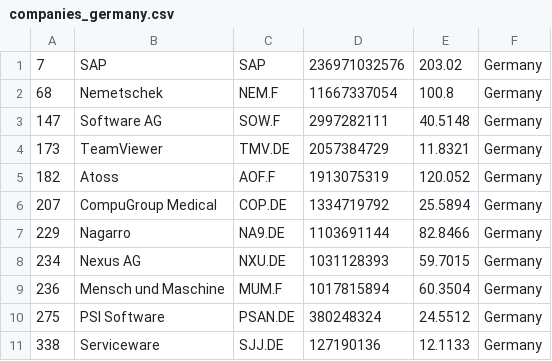
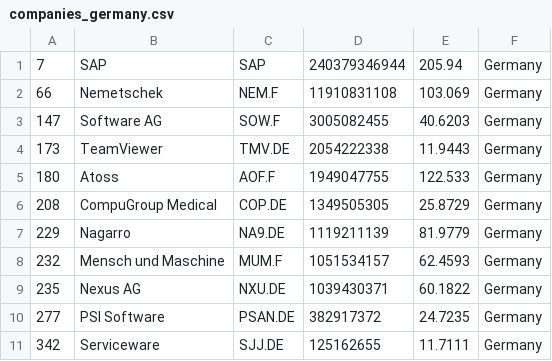
Before and after one commit to lxkishoxl/merida-june-6-2024, a CSV file: companies_germany.csv, drawn as a sheet.

```diff
--- a/companies_germany.csv
+++ b/companies_germany.csv
@@ -1,11 +1,11 @@
-"7","SAP","SAP","236971032576","203.02","Germany"
-"68","Nemetschek","NEM.F","11667337054","100.8","Germany"
-"147","Software AG","SOW.F","2997282111","40.5148","Germany"
-"173","TeamViewer","TMV.DE","2057384729","11.8321","Germany"
-"182","Atoss","AOF.F","1913075319","120.052","Germany"
-"207","CompuGroup Medical","COP.DE","1334719792","25.5894","Germany"
-"229","Nagarro","NA9.DE","1103691144","82.8466","Germany"
-"234","Nexus AG","NXU.DE","1031128393","59.7015","Germany"
-"236","Mensch und Maschine","MUM.F","1017815894","60.3504","Germany"
-"275","PSI Software","PSAN.DE","380248324","24.5512","Germany"
-"338","Serviceware","SJJ.DE","127190136","12.1133","Germany"
+"7","SAP","SAP","240379346944","205.94","Germany"
+"66","Nemetschek","NEM.F","11910831108","103.069","Germany"
+"147","Software AG","SOW.F","3005082455","40.6203","Germany"
+"173","TeamViewer","TMV.DE","2054222338","11.9443","Germany"
+"180","Atoss","AOF.F","1949047755","122.533","Germany"
+"208","CompuGroup Medical","COP.DE","1349505305","25.8729","Germany"
+"229","Nagarro","NA9.DE","1119211139","81.9779","Germany"
+"232","Mensch und Maschine","MUM.F","1051534157","62.4593","Germany"
+"235","Nexus AG","NXU.DE","1039430371","60.1822","Germany"
+"277","PSI Software","PSAN.DE","382917372","24.7235","Germany"
+"342","Serviceware","SJJ.DE","125162655","11.7111","Germany"
```
Also changed, not shown: companies-all.csv, companies_france.csv, 1 other file.
